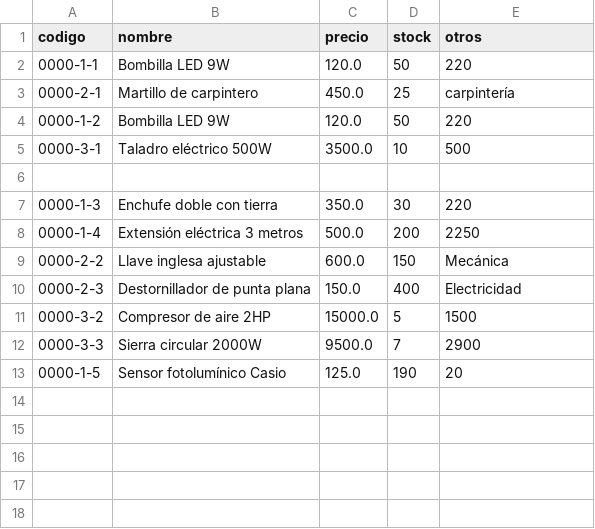
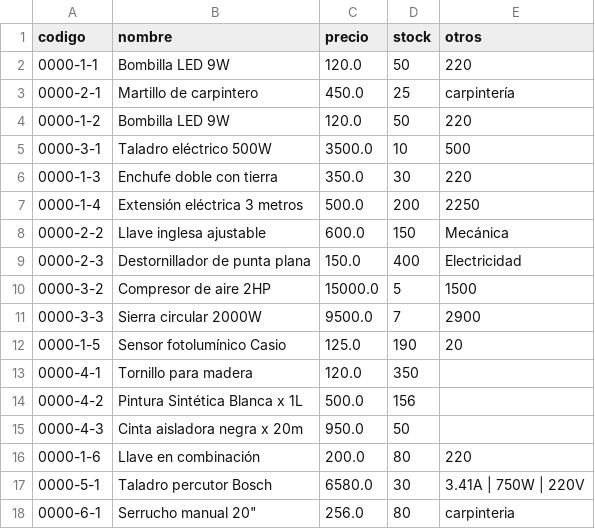
Before and after one commit to W4nD-0rDz/PythonIntermedioMVL, a CSV file: ferreteria.csv, drawn as a sheet.

```diff
--- a/ferreteria.csv
+++ b/ferreteria.csv
@@ -5,3 +5,2 @@ codigo,nombre,precio,stock,otros
 0000-3-1,Taladro eléctrico 500W,3500.0,10,500
-
 0000-1-3,Enchufe doble con tierra,350.0,30,220
@@ -13 +12,7 @@ codigo,nombre,precio,stock,otros
 0000-1-5,Sensor fotolumínico Casio,125.0,190,20
+0000-4-1,Tornillo para madera,120.0,350,
+0000-4-2,Pintura Sintética Blanca x 1L,500.0,156,
+0000-4-3,Cinta aisladora negra x 20m,950.0,50,
+0000-1-6,Llave en combinación,200.0,80,220
+0000-5-1,Taladro percutor Bosch,6580.0,30,3.41A | 750W | 220V
+0000-6-1,"Serrucho manual 20""",256.0,80,carpinteria
```
Also changed, not shown: 2 other files.
